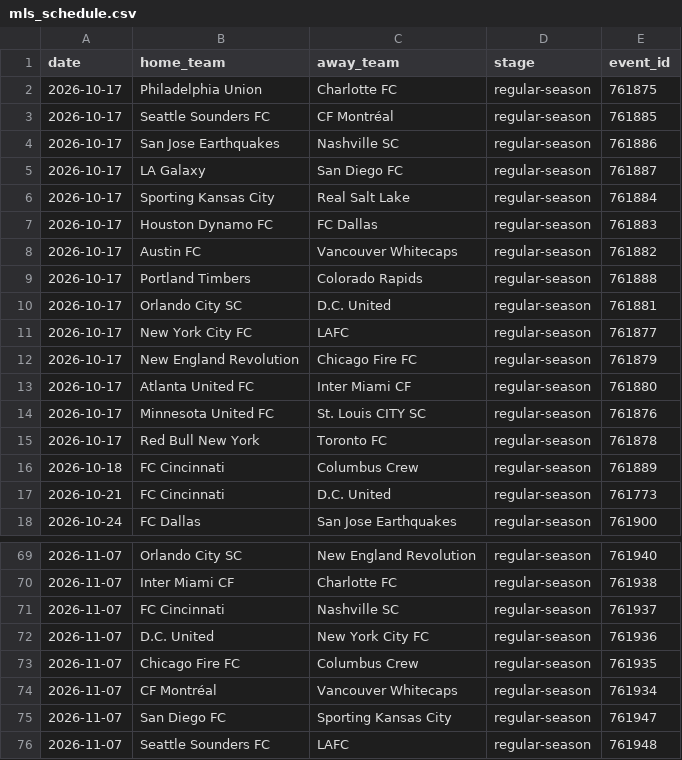
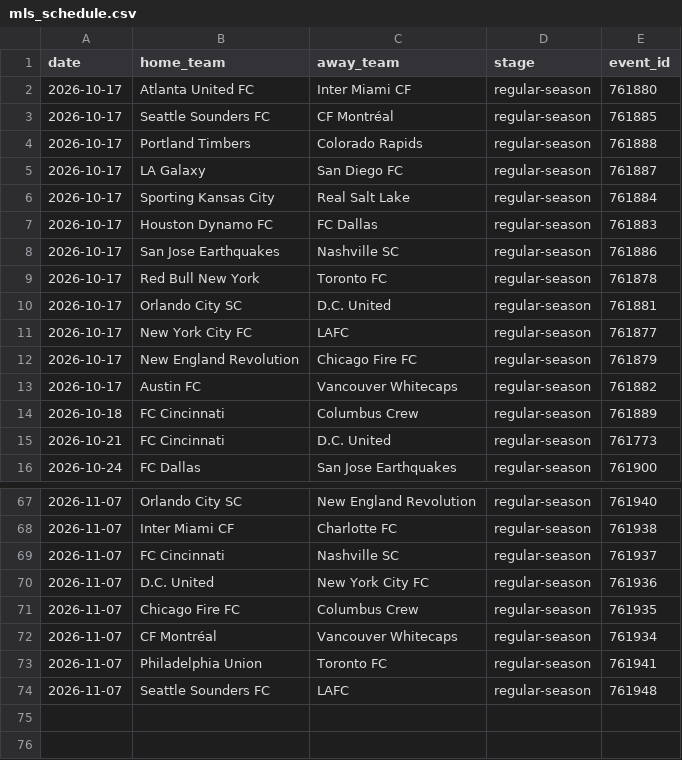
Before and after one commit to fakeronjan/cobi, a CSV file: mls_schedule.csv, drawn as a sheet; only a part is shown, gaps mark what is left out; the diff covers the shown part only.

```diff
--- a/mls_schedule.csv
+++ b/mls_schedule.csv
@@ -1,5 +1,5 @@
 date,home_team,away_team,stage,event_id
-2026-10-17,Philadelphia Union,Charlotte FC,regular-season,761875
+2026-10-17,Atlanta United FC,Inter Miami CF,regular-season,761880
 2026-10-17,Seattle Sounders FC,CF Montréal,regular-season,761885
-2026-10-17,San Jose Earthquakes,Nashville SC,regular-season,761886
+2026-10-17,Portland Timbers,Colorado Rapids,regular-season,761888
 2026-10-17,LA Galaxy,San Diego FC,regular-season,761887
@@ -7,4 +7,4 @@ date,home_team,away_team,stage,event_id
 2026-10-17,Houston Dynamo FC,FC Dallas,regular-season,761883
-2026-10-17,Austin FC,Vancouver Whitecaps,regular-season,761882
-2026-10-17,Portland Timbers,Colorado Rapids,regular-season,761888
+2026-10-17,San Jose Earthquakes,Nashville SC,regular-season,761886
+2026-10-17,Red Bull New York,Toronto FC,regular-season,761878
 2026-10-17,Orlando City SC,D.C. United,regular-season,761881
@@ -12,5 +12,3 @@ date,home_team,away_team,stage,event_id
 2026-10-17,New England Revolution,Chicago Fire FC,regular-season,761879
-2026-10-17,Atlanta United FC,Inter Miami CF,regular-season,761880
-2026-10-17,Minnesota United FC,St. Louis CITY SC,regular-season,761876
-2026-10-17,Red Bull New York,Toronto FC,regular-season,761878
+2026-10-17,Austin FC,Vancouver Whitecaps,regular-season,761882
 2026-10-18,FC Cincinnati,Columbus Crew,regular-season,761889
@@ -74,3 +72,3 @@ date,home_team,away_team,stage,event_id
 2026-11-07,CF Montréal,Vancouver Whitecaps,regular-season,761934
-2026-11-07,San Diego FC,Sporting Kansas City,regular-season,761947
+2026-11-07,Philadelphia Union,Toronto FC,regular-season,761941
 2026-11-07,Seattle Sounders FC,LAFC,regular-season,761948
```
Also changed, not shown: 12 moved rows elsewhere in this file, cobi_standings.csv, 35 other files.
